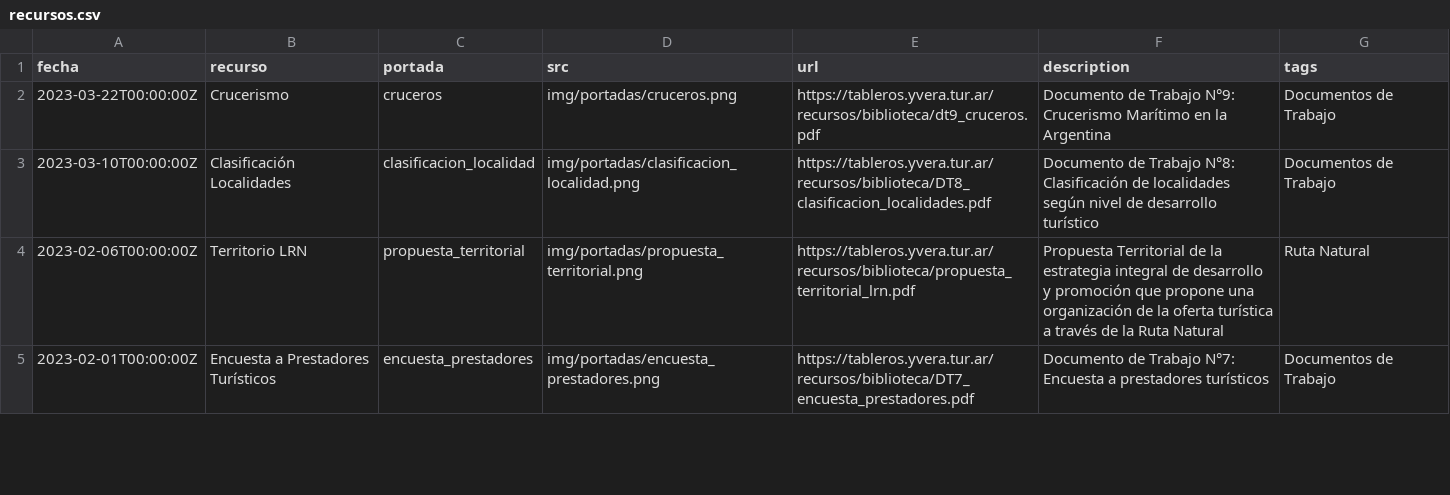
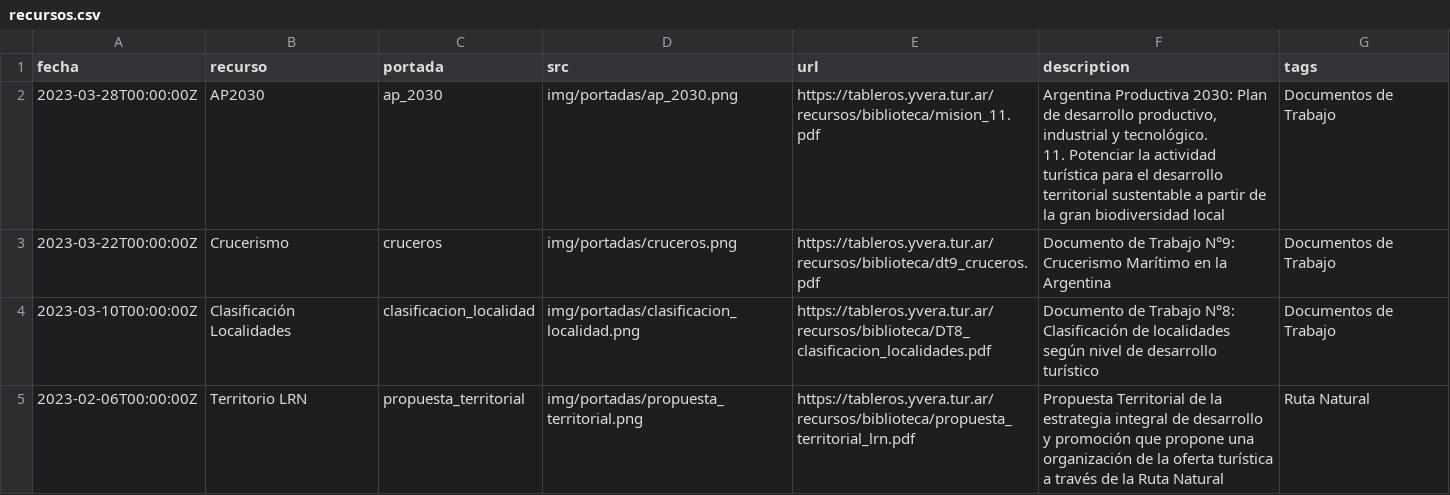
Before and after one commit to dnme-minturdep/biblioteca, a CSV file: content/recursos.csv, drawn as a sheet; only a part is shown; the shorter side is filled out with more unchanged rows; ↵ is a line break in a cell; the diff names each change by its address in the sheet, - before the commit and + after, or states it on an @@ line.

Commit message:
Subí documento a Filezilla y la portada en el repo. Usé las funciones

```diff
--- a/content/recursos.csv
+++ b/content/recursos.csv
+row 2: 2023-03-28T00:00:00Z | AP2030 | ap_2030 | img/portadas/ap_2030.png | https://tableros.yvera.tur.ar/recursos/biblioteca/mision_11.pdf | Argentina Productiva 2030: Plan de desarrollo productivo, industrial y tecnológico. ↵ 11. Potenciar la actividad turística para el desarrollo territorial sustentable a partir de la gran biodiversidad local | Documentos de Trabajo
```
Also changed, not shown: 2 other files.
